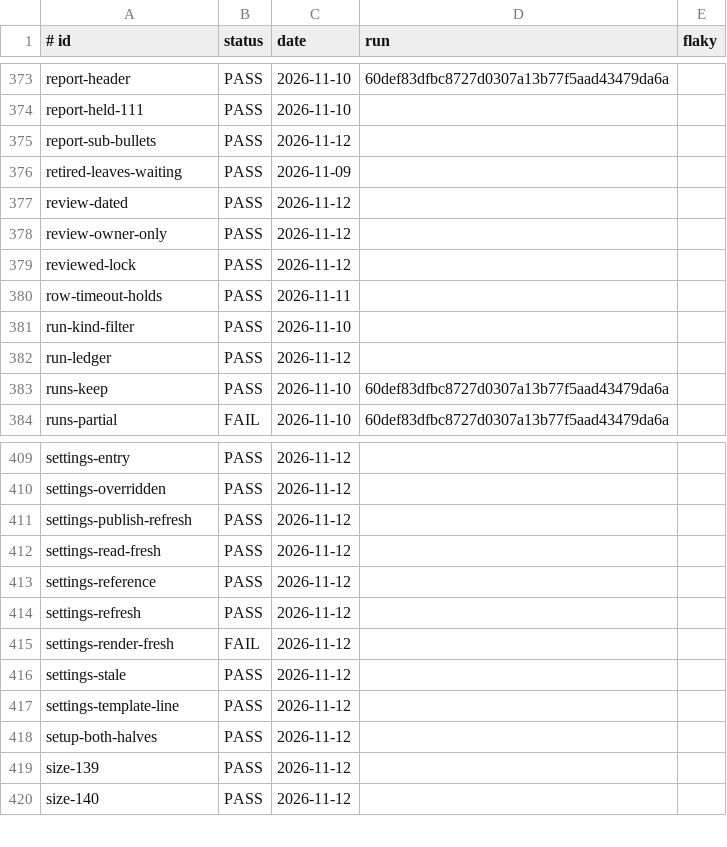
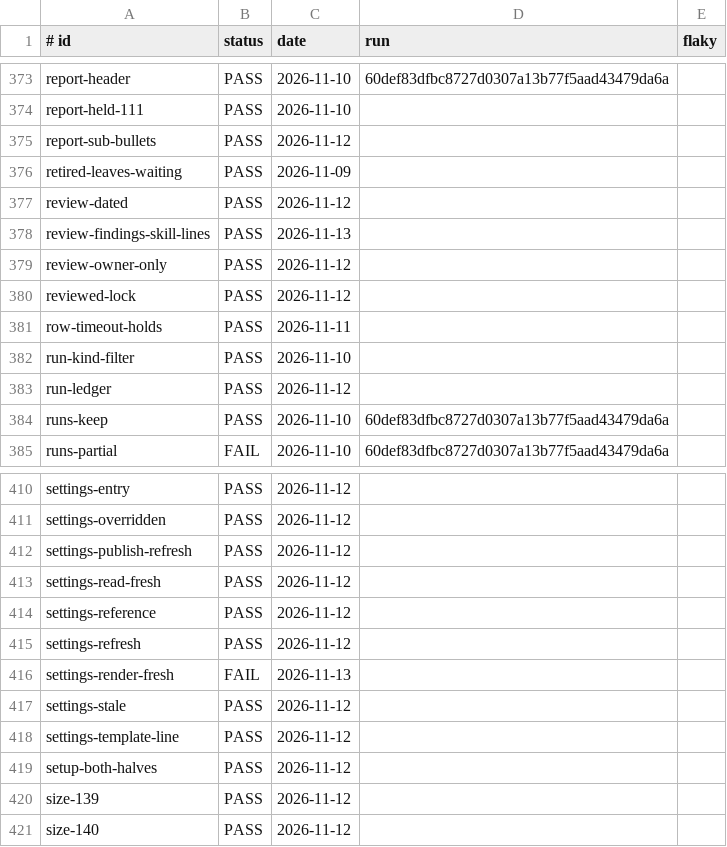
Before and after one commit to jcl2018/agent-workflow-template, a TSV file: .loop/regression-runs.tsv, drawn as a sheet; only a part is shown, gaps mark what is left out.

```diff
--- a/.loop/regression-runs.tsv
+++ b/.loop/regression-runs.tsv
@@ -377,2 +377,3 @@ retired-leaves-waiting	PASS	2026-11-09
 review-dated	PASS	2026-11-12	
+review-findings-skill-lines	PASS	2026-11-13	
 review-owner-only	PASS	2026-11-12	
@@ -414,3 +415,3 @@ settings-reference	PASS	2026-11-12
 settings-refresh	PASS	2026-11-12	
-settings-render-fresh	FAIL	2026-11-12	
+settings-render-fresh	FAIL	2026-11-13	
 settings-stale	PASS	2026-11-12	
```
Also changed, not shown: 1 other file.
